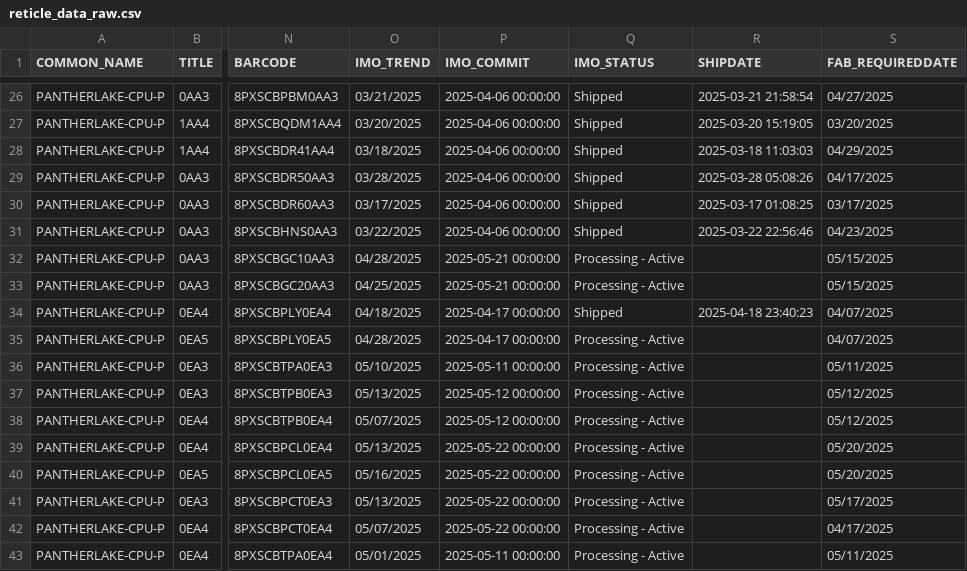
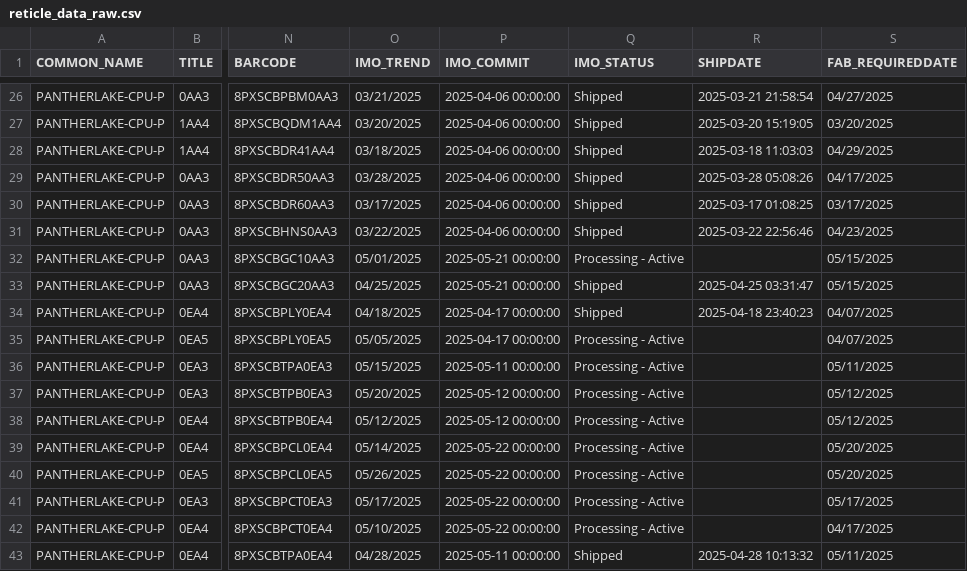
Before and after one commit to dagarcia-pde/PAS_Graphs, a CSV file: debug/reticle_data_raw.csv, drawn as a sheet; only a part is shown, gaps mark what is left out; the diff covers the shown part only; the diff names each change by its address in the sheet, - before the commit and + after, or states it on an @@ line.

```diff
--- a/debug/reticle_data_raw.csv
+++ b/debug/reticle_data_raw.csv
-O32 (IMO_TREND): 04/28/2025
+O32 (IMO_TREND): 05/01/2025
-Q33 (IMO_STATUS): Processing - Active
+Q33 (IMO_STATUS): Shipped
-R33 (SHIPDATE): (empty)
+R33 (SHIPDATE): 2025-04-25 03:31:47
-O35 (IMO_TREND): 04/28/2025
+O35 (IMO_TREND): 05/05/2025
-O36 (IMO_TREND): 05/10/2025
+O36 (IMO_TREND): 05/15/2025
-O37 (IMO_TREND): 05/13/2025
+O37 (IMO_TREND): 05/20/2025
-O38 (IMO_TREND): 05/07/2025
+O38 (IMO_TREND): 05/12/2025
-O39 (IMO_TREND): 05/13/2025
+O39 (IMO_TREND): 05/14/2025
-O40 (IMO_TREND): 05/16/2025
+O40 (IMO_TREND): 05/26/2025
-O41 (IMO_TREND): 05/13/2025
+O41 (IMO_TREND): 05/17/2025
-O42 (IMO_TREND): 05/07/2025
+O42 (IMO_TREND): 05/10/2025
-O43 (IMO_TREND): 05/01/2025
+O43 (IMO_TREND): 04/28/2025
-Q43 (IMO_STATUS): Processing - Active
+Q43 (IMO_STATUS): Shipped
-R43 (SHIPDATE): (empty)
+R43 (SHIPDATE): 2025-04-28 10:13:32
```
Also changed, not shown: 7 added rows and 10 edited cells elsewhere in this file, debug/lot_flow_L5139670_raw.csv, debug/lot_redwing_L5139670_raw.csv, 2 other files.
